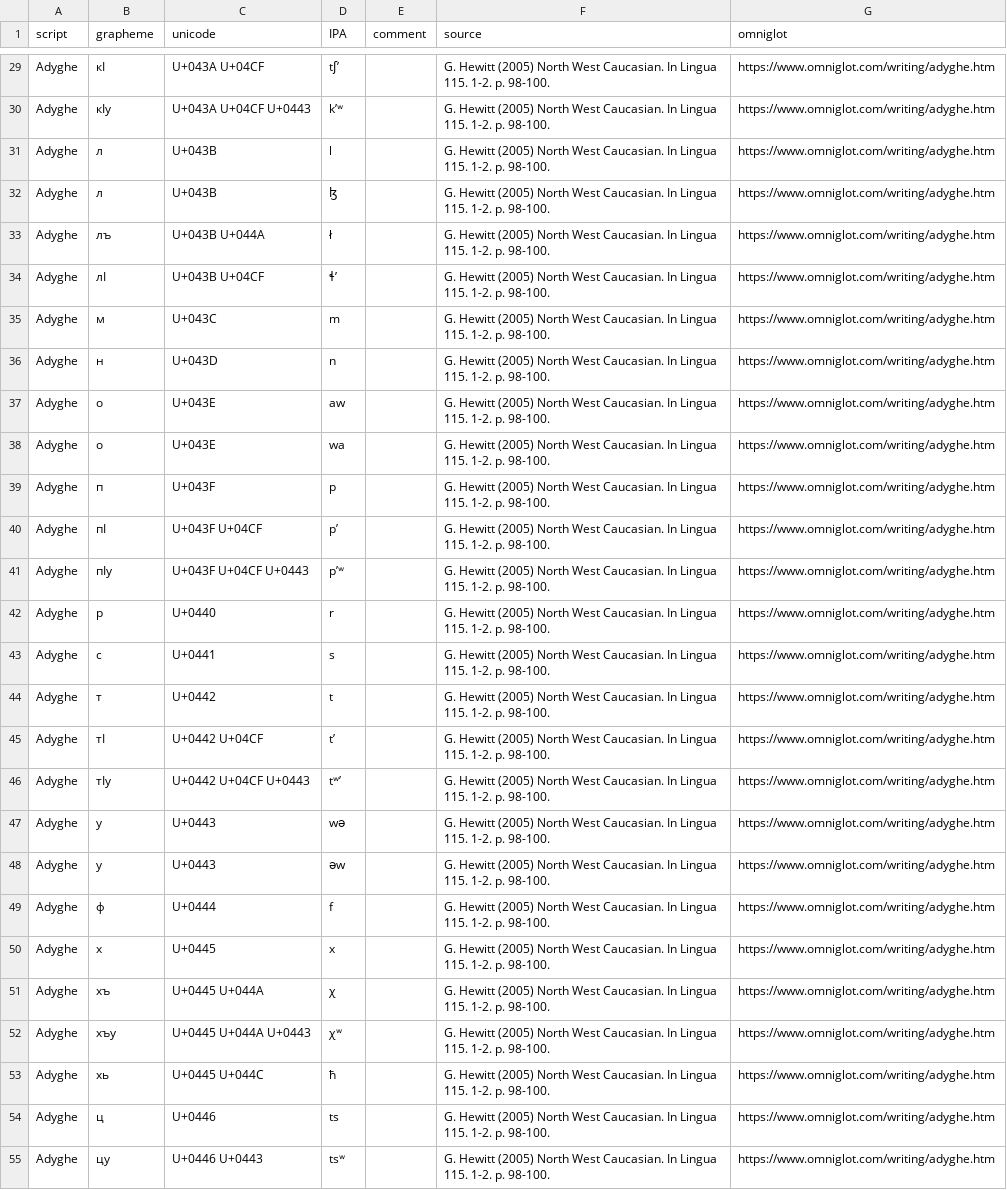
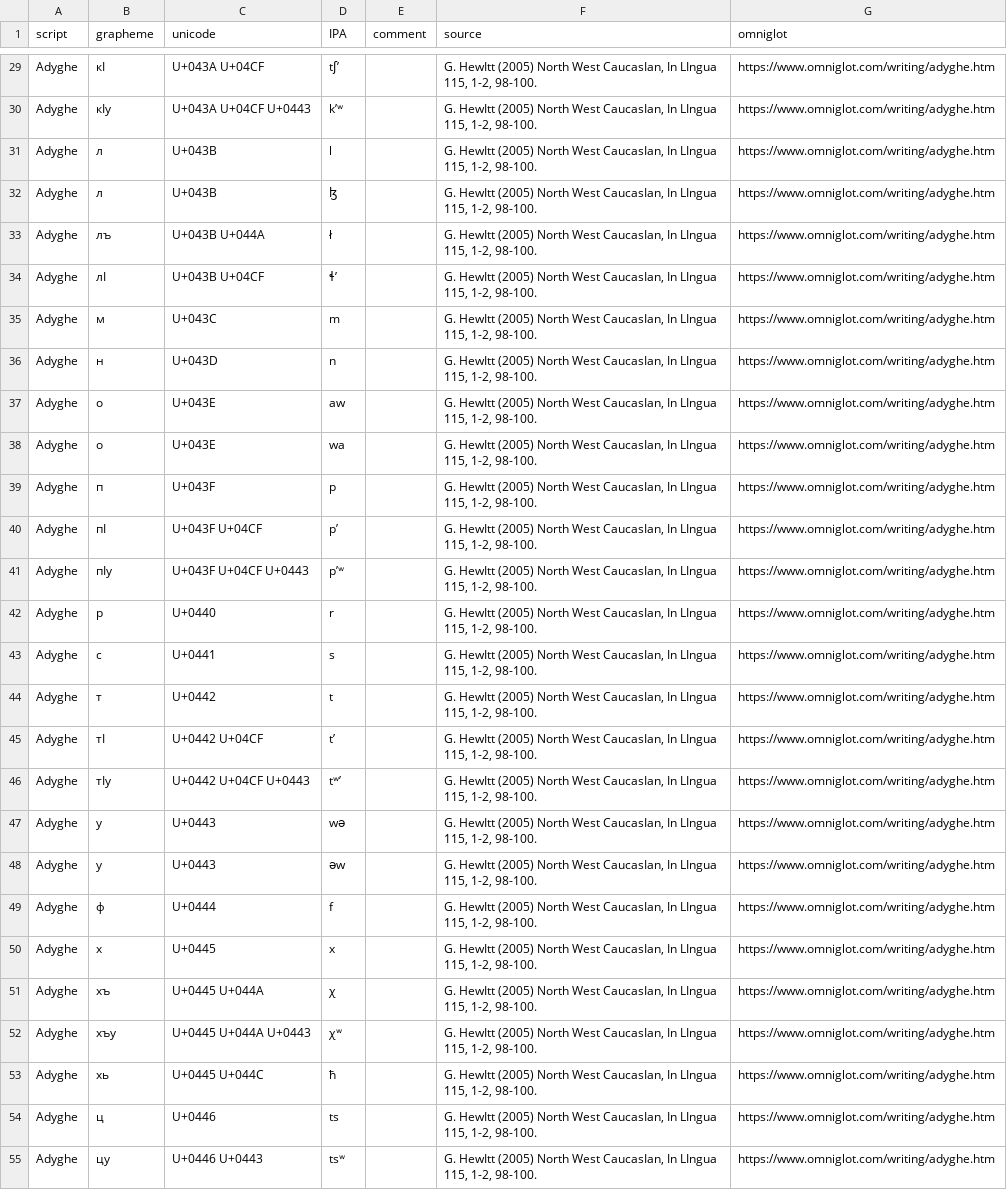
Before and after one commit to ansorox/wwsd-cyrillic-caucasus, a CSV file: ady.csv, drawn as a sheet; only a part is shown, gaps mark what is left out; the diff covers the shown part only; the diff names each change by its address in the sheet, - before the commit and + after, or states it on an @@ line.

Commit message:
add North West Caucasian

```diff
--- a/ady.csv
+++ b/ady.csv
-D1: IPA
+D1: ӏPA
-F29:F55 (source): G. Hewitt (2005) North West Caucasian. In Lingua 115. 1-2. p. 98-100.
+F29:F55 (source): G. Hewӏtt (2005) North West Caucasӏan, ӏn Lӏngua 115, 1-2, 98-100.
```
Also changed, not shown: 45 edited cells elsewhere in this file, kbd.csv, 1 other file.
